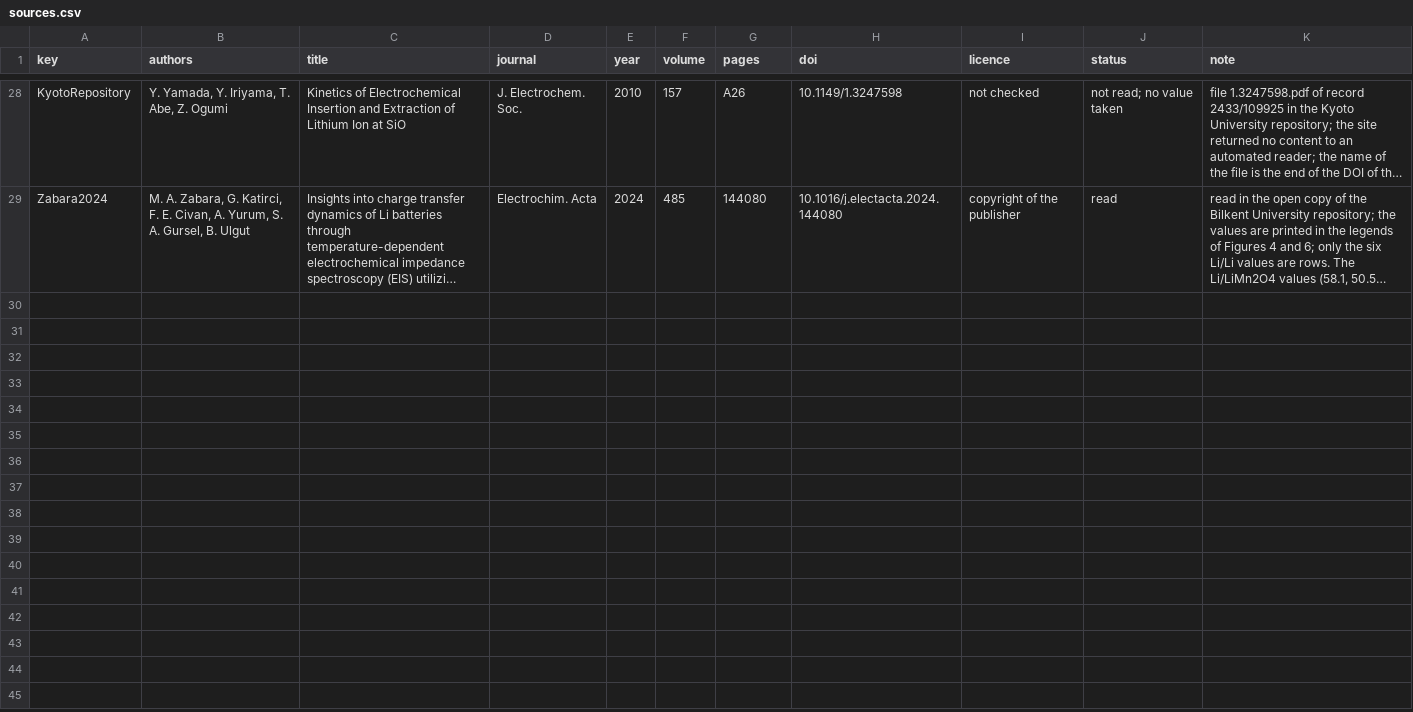
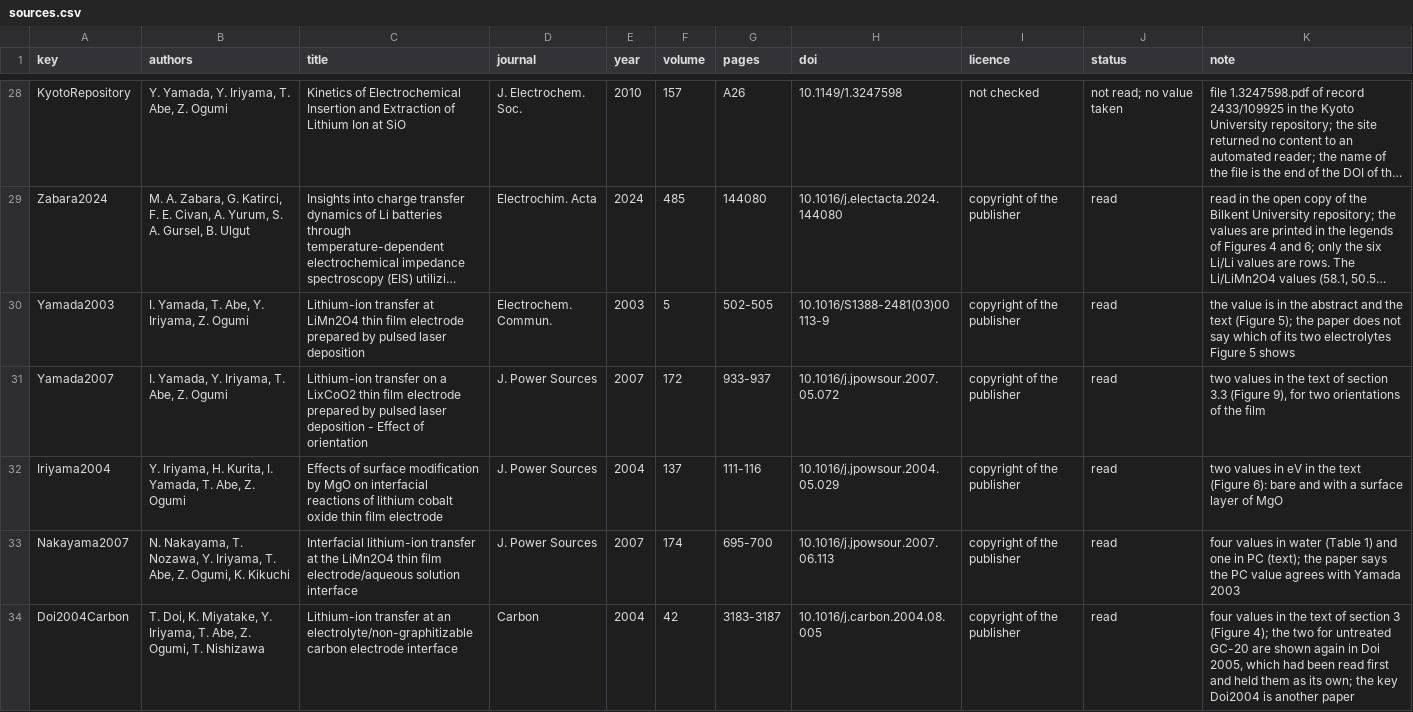
Before and after one commit to igbaskin/cmf-qsar, a CSV file: examples/charge_transfer/sources.csv, drawn as a sheet; only a part is shown, gaps mark what is left out; long unchanged cells end in …; the diff covers the shown part only; the diff names each change by its address in the sheet, - before the commit and + after, or states it on an @@ line.

```diff
--- a/examples/charge_transfer/sources.csv
+++ b/examples/charge_transfer/sources.csv
+row 30: Yamada2003 | I. Yamada, T. Abe, Y. Iriyama, Z. Ogumi | Lithium-ion transfer at LiMn2O4 thin film electrode prepared by pulsed laser deposition | Electrochem. Commun. | 2003 | 5 | 502-505 | 10.1016/S1388-2481(03)00113-9 | copyright of the publisher | read | the value is in the abstract and the text (Figure 5); the paper does not say which of its two electrolytes Figure 5 shows
+row 31: Yamada2007 | I. Yamada, Y. Iriyama, T. Abe, Z. Ogumi | Lithium-ion transfer on a LixCoO2 thin film electrode prepared by pulsed laser deposition - Effect of orientation | J. Power Sources | 2007 | 172 | 933-937 | 10.1016/j.jpowsour.2007.05.072 | copyright of the publisher | read | two values in the text of section 3.3 (Figure 9), for two orientations of the film
+row 32: Iriyama2004 | Y. Iriyama, H. Kurita, I. Yamada, T. Abe, Z. Ogumi | Effects of surface modification by MgO on interfacial reactions of lithium cobalt oxide thin film electrode | J. Power Sources | 2004 | 137 | 111-116 | 10.1016/j.jpowsour.2004.05.029 | copyright of the publisher | read | two values in eV in the text (Figure 6): bare and with a surface layer of MgO
+row 33: Nakayama2007 | N. Nakayama, T. Nozawa, Y. Iriyama, T. Abe, Z. Ogumi, K. Kikuchi | Interfacial lithium-ion transfer at the LiMn2O4 thin film electrode/aqueous solution interface | J. Power Sources | 2007 | 174 | 695-700 | 10.1016/j.jpowsour.2007.06.113 | copyright of the publisher | read | four values in water (Table 1) and one in PC (text); the paper says the PC value agrees with Yamada 2003
+row 34: Doi2004Carbon | T. Doi, K. Miyatake, Y. Iriyama, T. Abe, Z. Ogumi, T. Nishizawa | Lithium-ion transfer at an electrolyte/non-graphitizable carbon electrode interface | Carbon | 2004 | 42 | 3183-3187 | 10.1016/j.carbon.2004.08.005 | copyright of the publisher | read | four values in the text of section 3 (Figure 4); the two for untreated GC-20 are shown again in Doi 2005, which had been read first and held them as its own; the key Doi2004 is another paper
```
Also changed, not shown: 4 added rows elsewhere in this file, 11 other files.
